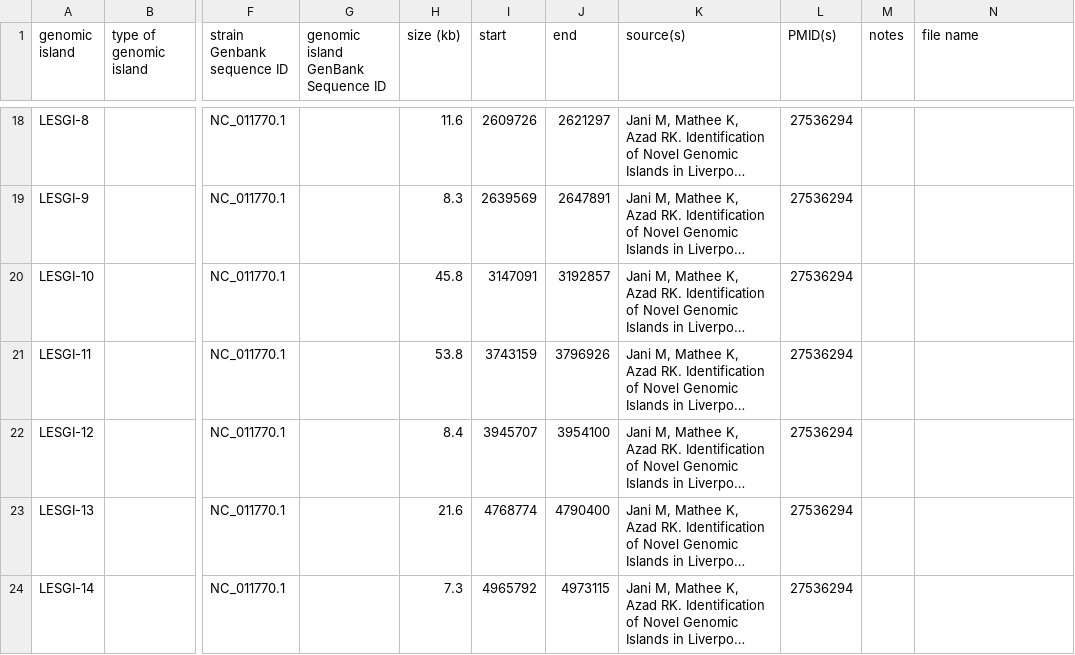
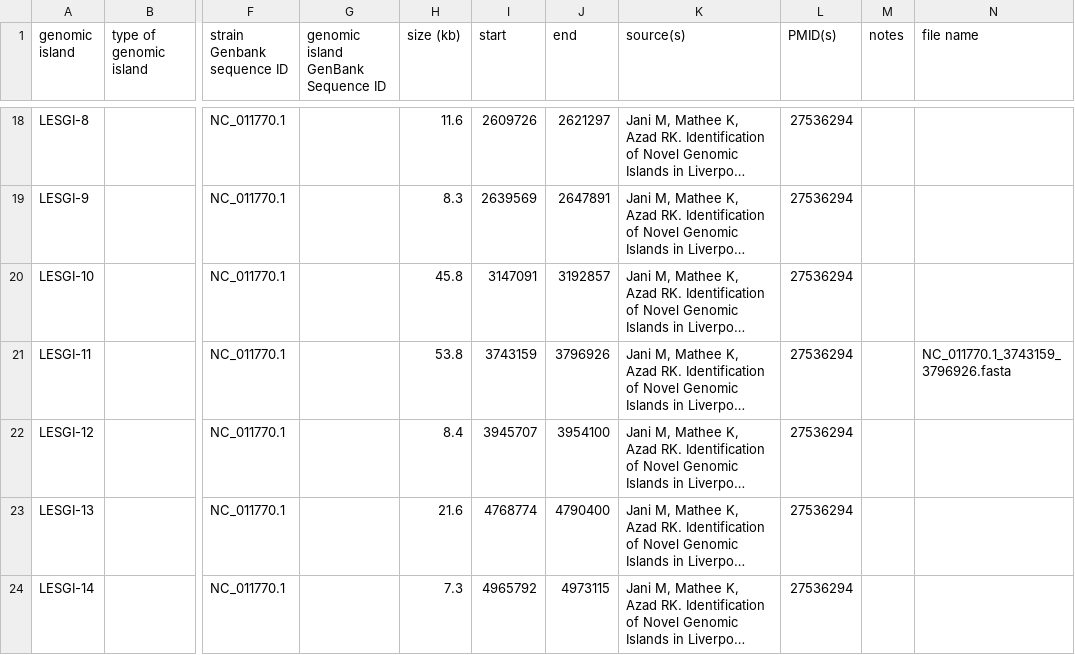
Before and after one commit to brinkmanlab/curated_GIs, a CSV file: GIs.csv, drawn as a sheet; only a part is shown, gaps mark what is left out; long unchanged cells end in …; the diff names each change by its address in the sheet, - before the commit and + after, or states it on an @@ line.

Commit message:
Update GIs.csv

```diff
--- a/GIs.csv
+++ b/GIs.csv
-N21 (file name): (empty)
+N21 (file name): NC_011770.1_3743159_3796926.fasta
```
